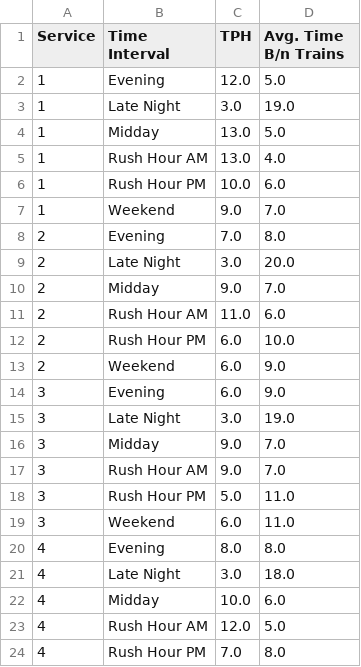
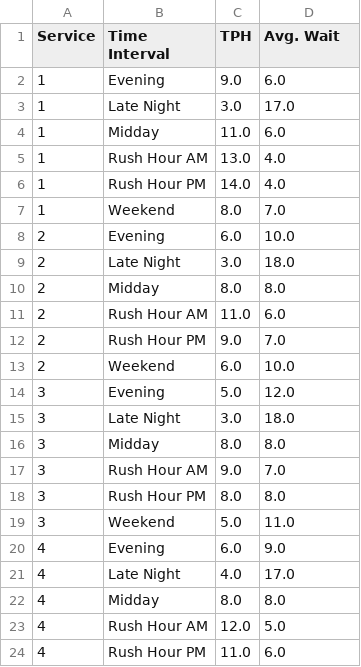
Before and after one commit to gregfeliu/NYC-Subway-Frequencies, a CSV file: data/trip_interval_route_freq.csv, drawn as a sheet; only a part is shown; the diff covers the shown part only.

Commit message:
Updating data

```diff
--- a/data/trip_interval_route_freq.csv
+++ b/data/trip_interval_route_freq.csv
@@ -1,24 +1,24 @@
-Service,Time Interval,TPH,Avg. Time B/n Trains
-1,Evening,12.0,5.0
-1,Late Night,3.0,19.0
-1,Midday,13.0,5.0
+Service,Time Interval,TPH,Avg. Wait
+1,Evening,9.0,6.0
+1,Late Night,3.0,17.0
+1,Midday,11.0,6.0
 1,Rush Hour AM,13.0,4.0
-1,Rush Hour PM,10.0,6.0
-1,Weekend,9.0,7.0
-2,Evening,7.0,8.0
-2,Late Night,3.0,20.0
-2,Midday,9.0,7.0
+1,Rush Hour PM,14.0,4.0
+1,Weekend,8.0,7.0
+2,Evening,6.0,10.0
+2,Late Night,3.0,18.0
+2,Midday,8.0,8.0
 2,Rush Hour AM,11.0,6.0
-2,Rush Hour PM,6.0,10.0
-2,Weekend,6.0,9.0
-3,Evening,6.0,9.0
-3,Late Night,3.0,19.0
-3,Midday,9.0,7.0
+2,Rush Hour PM,9.0,7.0
+2,Weekend,6.0,10.0
+3,Evening,5.0,12.0
+3,Late Night,3.0,18.0
+3,Midday,8.0,8.0
 3,Rush Hour AM,9.0,7.0
-3,Rush Hour PM,5.0,11.0
-3,Weekend,6.0,11.0
-4,Evening,8.0,8.0
-4,Late Night,3.0,18.0
-4,Midday,10.0,6.0
+3,Rush Hour PM,8.0,8.0
+3,Weekend,5.0,11.0
+4,Evening,6.0,9.0
+4,Late Night,4.0,17.0
+4,Midday,8.0,8.0
 4,Rush Hour AM,12.0,5.0
-4,Rush Hour PM,7.0,8.0
+4,Rush Hour PM,11.0,6.0
```
Also changed, not shown: 135 edited cells elsewhere in this file, data/daily_route_trip_freq.csv, data/hourly_route_trip_freq.csv, 3 other files.
